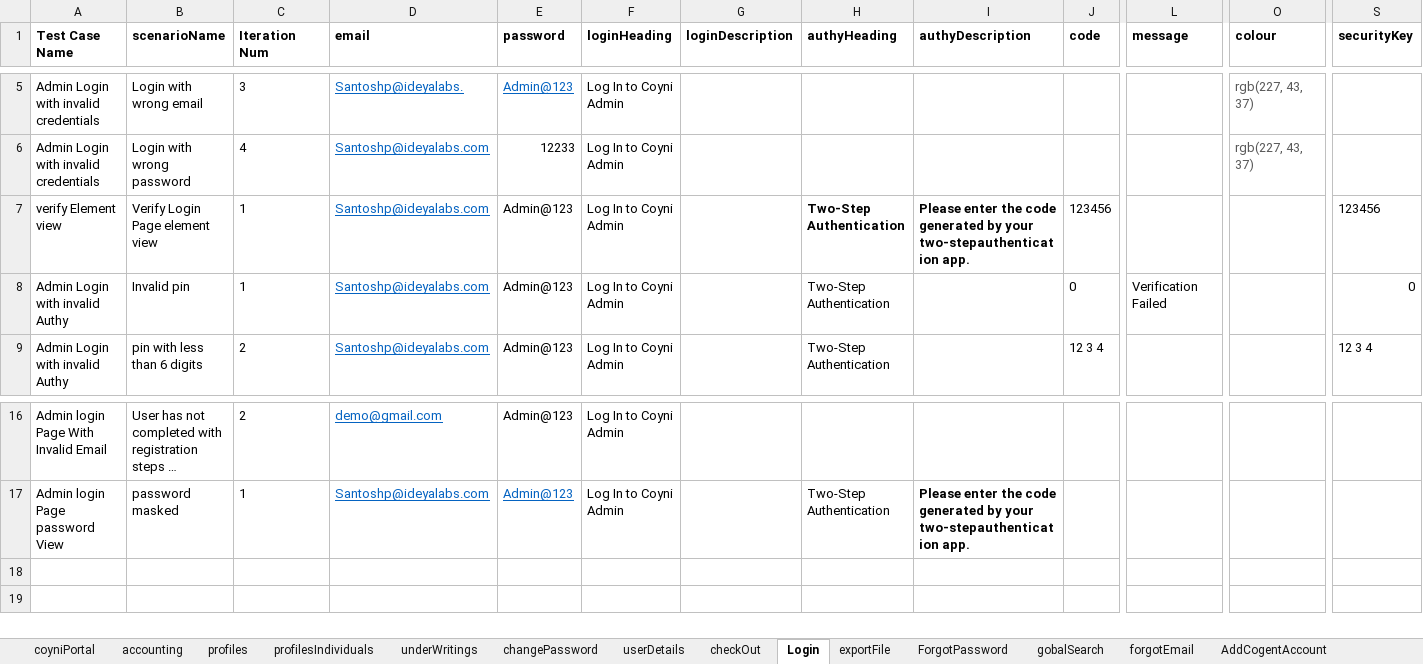
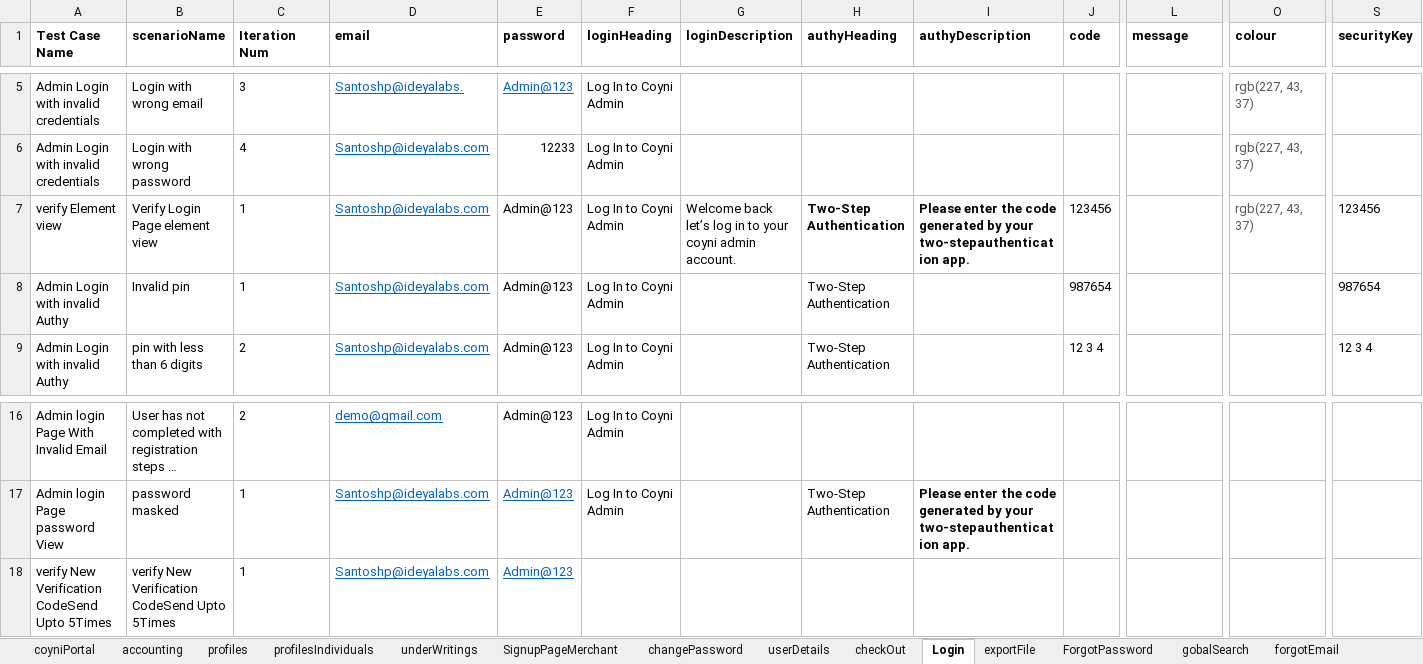
Before and after one commit to RameshNaikRR/Automation, an Excel workbook: Web/coyni/resources/testdata-admin.xlsx, sheet Login, drawn as a sheet; only a part is shown, gaps mark what is left out; long unchanged cells end in …; values as stored, in another font and other column widths than the file's, no borders; rows hold the shown columns only; the diff names each change by its address in the sheet, - before the commit and + after, or states it on an @@ line.

```diff
--- a/Web/coyni/resources/testdata-admin.xlsx (sheet Login)
+++ b/Web/coyni/resources/testdata-admin.xlsx (sheet Login)
+sheet tab: SignupPageMerchant
-G7 (loginDescription): (empty)
+G7 (loginDescription): Welcome back let’s log in to your coyni admin account.
-O7 (colour): (empty)
+O7 (colour): rgb(227, 43, 37)
-J8 (code): 0
+J8 (code): 987654
-L8 (message): Verification Failed
+L8 (message): (empty)
-S8 (securityKey): 0
+S8 (securityKey): 987654
+row 18: verify New Verification CodeSend Upto 5Times | verify New Verification CodeSend Upto 5Times | 1 | Santoshp@ideyalabs.com | Admin@123
```
Also changed, not shown: sheet underWritings, Web/coyni/resources/TestScript-admin.xlsx, 7 other files.
